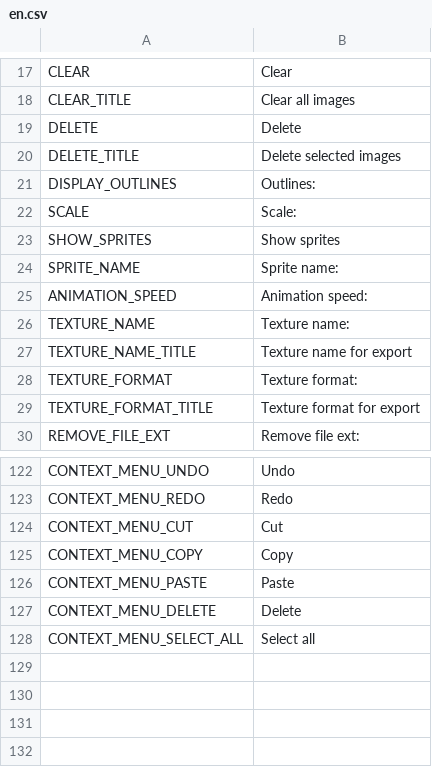
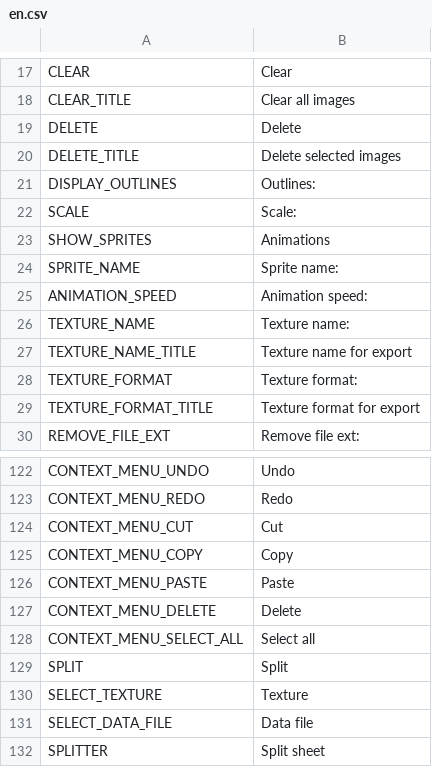
Before and after one commit to unknownprojectx-360/free-tex-packer, a CSV file: src/client/resources/static/localization/en.csv, drawn as a sheet; only a part is shown, gaps mark what is left out.

```diff
--- a/src/client/resources/static/localization/en.csv
+++ b/src/client/resources/static/localization/en.csv
@@ -22,3 +22,3 @@ DISPLAY_OUTLINES;Outlines:
 SCALE;Scale:
-SHOW_SPRITES;Show sprites
+SHOW_SPRITES;Animations
 SPRITE_NAME;Sprite name:
@@ -128 +128,5 @@ CONTEXT_MENU_DELETE;Delete
 CONTEXT_MENU_SELECT_ALL;Select all
+SPLIT;Split
+SELECT_TEXTURE;Texture
+SELECT_DATA_FILE;Data file
+SPLITTER;Split sheet
```
Also changed, not shown: src/client/resources/static/localization/ru.csv, 10 other files.
